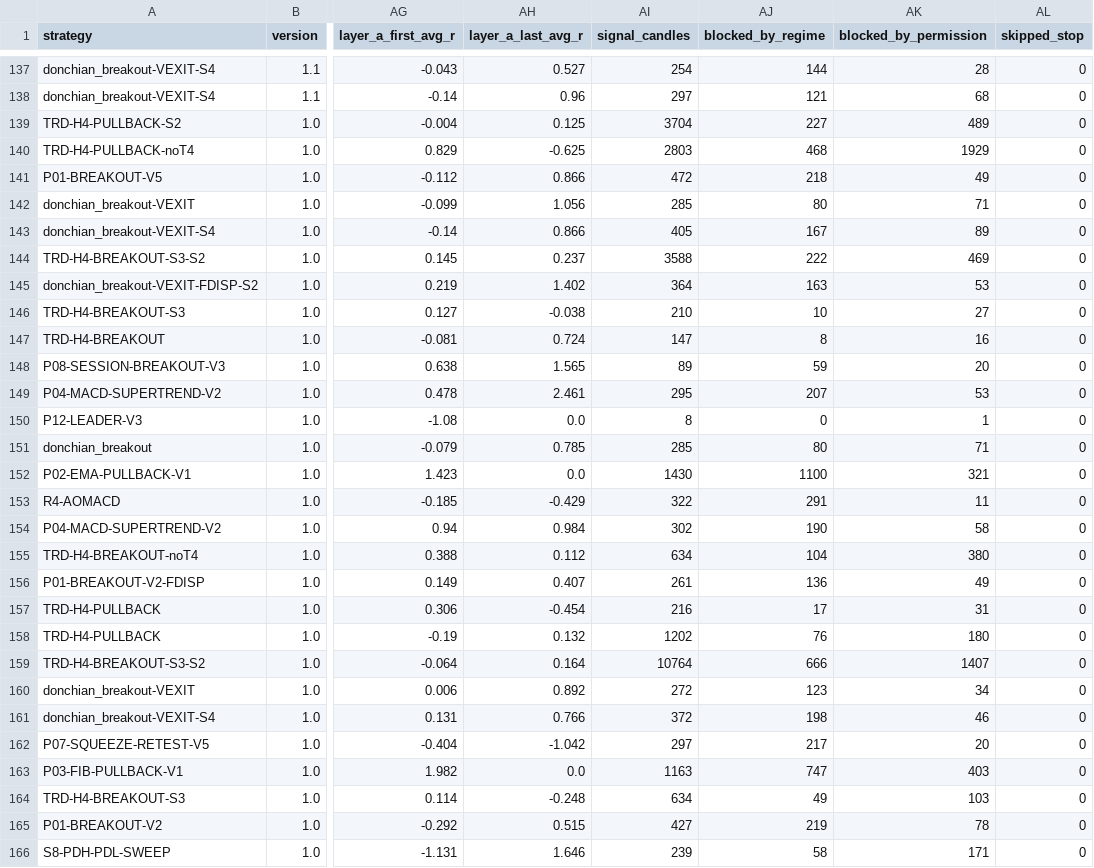
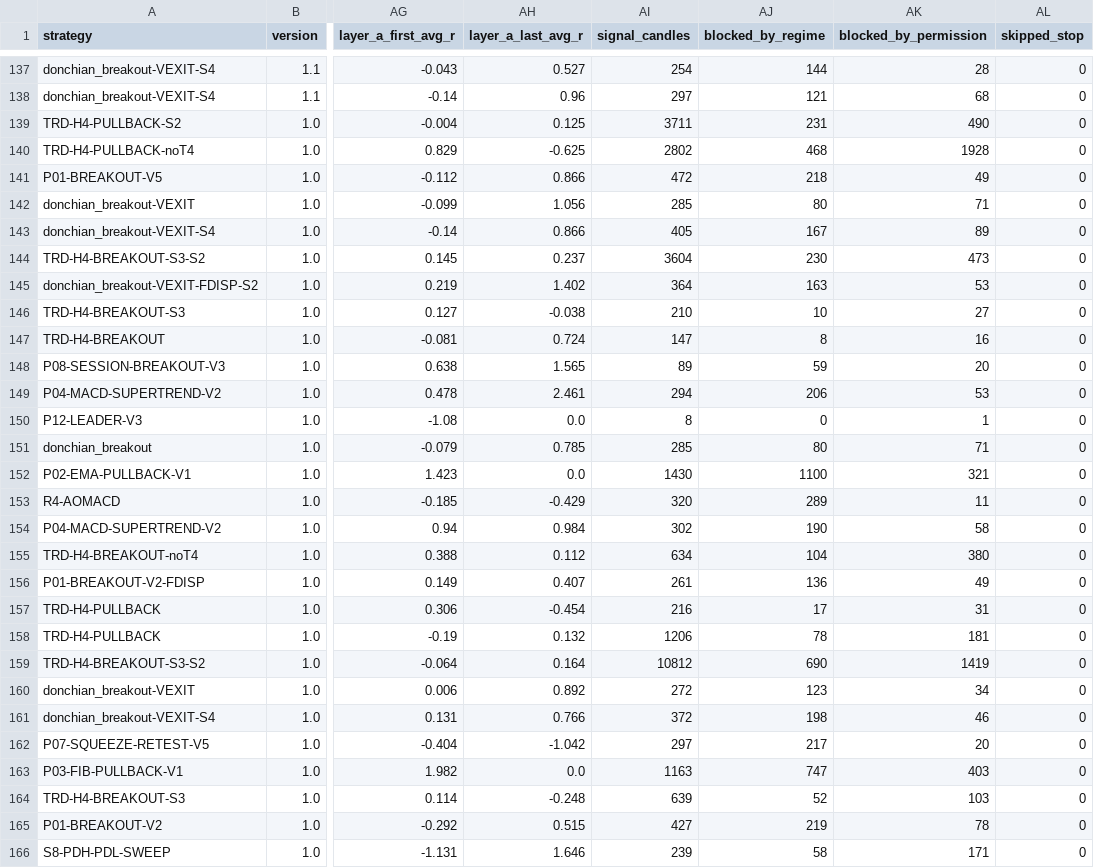
Before and after one commit to mayastraglobal-ui/crypto-signal-agent, a CSV file: reports/strategy_scoreboard.csv, drawn as a sheet; only a part is shown, gaps mark what is left out; the diff covers the shown part only; the diff names each change by its address in the sheet, - before the commit and + after, or states it on an @@ line.

```diff
--- a/reports/strategy_scoreboard.csv
+++ b/reports/strategy_scoreboard.csv
-AI139 (signal_candles): 3704
+AI139 (signal_candles): 3711
-AJ139 (blocked_by_regime): 227
+AJ139 (blocked_by_regime): 231
-AK139 (blocked_by_permission): 489
+AK139 (blocked_by_permission): 490
-AI140 (signal_candles): 2803
+AI140 (signal_candles): 2802
-AK140 (blocked_by_permission): 1929
+AK140 (blocked_by_permission): 1928
-AI144 (signal_candles): 3588
+AI144 (signal_candles): 3604
-AJ144 (blocked_by_regime): 222
+AJ144 (blocked_by_regime): 230
-AK144 (blocked_by_permission): 469
+AK144 (blocked_by_permission): 473
-AI149 (signal_candles): 295
+AI149 (signal_candles): 294
-AJ149 (blocked_by_regime): 207
+AJ149 (blocked_by_regime): 206
-AI153 (signal_candles): 322
+AI153 (signal_candles): 320
-AJ153 (blocked_by_regime): 291
+AJ153 (blocked_by_regime): 289
-AI158 (signal_candles): 1202
+AI158 (signal_candles): 1206
-AJ158 (blocked_by_regime): 76
+AJ158 (blocked_by_regime): 78
-AK158 (blocked_by_permission): 180
+AK158 (blocked_by_permission): 181
-AI159 (signal_candles): 10764
+AI159 (signal_candles): 10812
-AJ159 (blocked_by_regime): 666
+AJ159 (blocked_by_regime): 690
-AK159 (blocked_by_permission): 1407
+AK159 (blocked_by_permission): 1419
-AI164 (signal_candles): 634
+AI164 (signal_candles): 639
-AJ164 (blocked_by_regime): 49
+AJ164 (blocked_by_regime): 52
```
Also changed, not shown: 109 edited cells elsewhere in this file, 20 other files.
